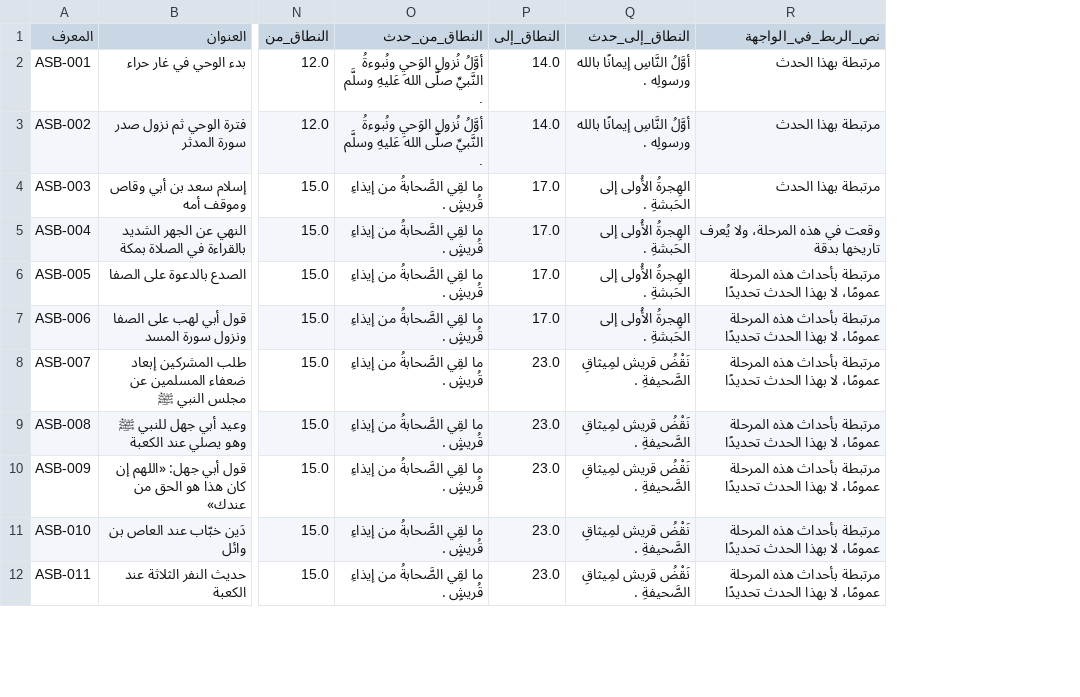
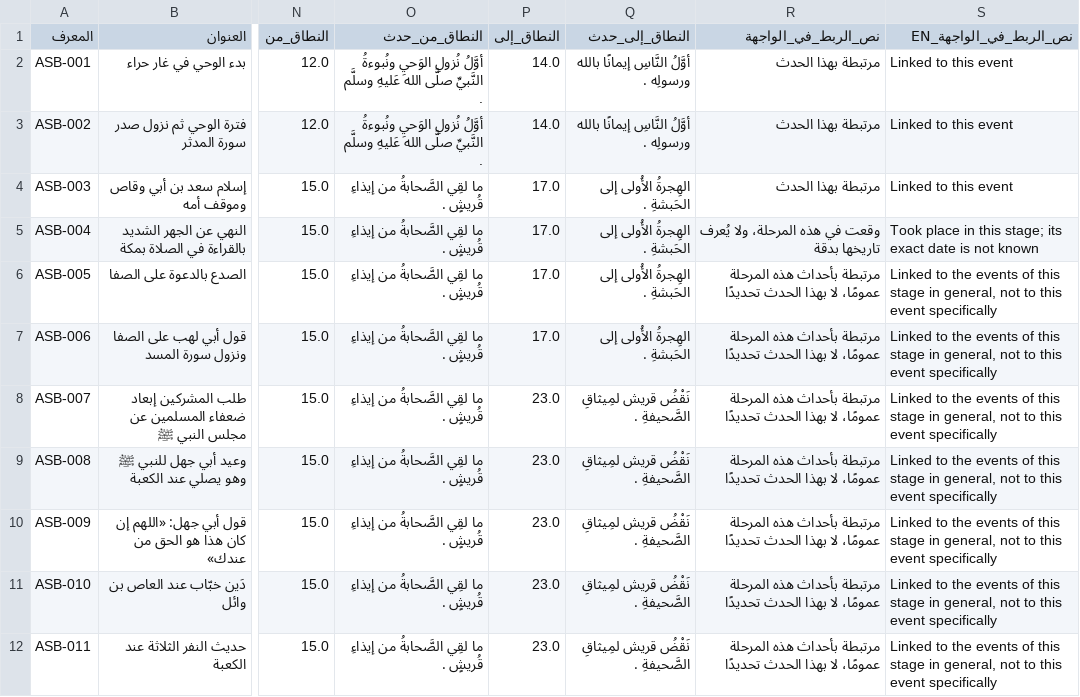
Before and after one commit to omarbintalib/Bidaya, a CSV file: 3_links_surahs_sirah.csv, drawn as a sheet; only a part is shown, gaps mark what is left out; the diff names each change by its address in the sheet, - before the commit and + after, or states it on an @@ line.

```diff
--- a/3_links_surahs_sirah.csv
+++ b/3_links_surahs_sirah.csv
+column S (نص_الربط_في_الواجهة_EN), rows 2-12: Linked to this event | Linked to this event | Linked to this event | Took place in this stage; its exact date is not known | Linked to the events of this stage in general, not to this event specifically | Linked to the events of this stage in general, not to this event specifically | Linked to the events of this stage in general, not to this event specifically | Linked to the events of this stage in general, not to this event specifically | Linked to the events of this stage in general, not to this event specifically | Linked to the events of this stage in general, not to this event specifically | Linked to the events of this stage in general, not to this event specifically
```
Also changed, not shown: 12 other files.
